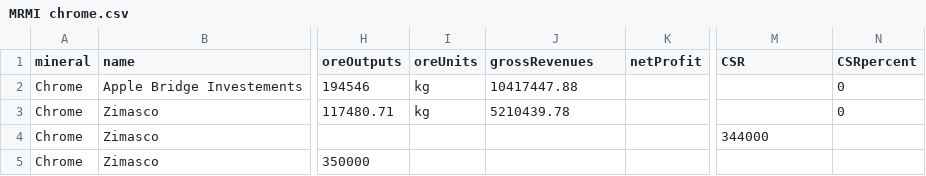
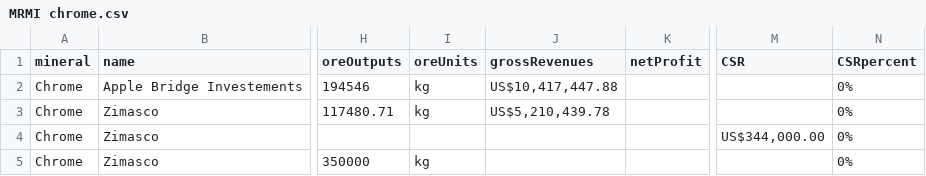
Before and after one commit to SIVIO-Institute/MRMI, a CSV file: MRMI chrome.csv, drawn as a sheet; only a part is shown, gaps mark what is left out; the diff names each change by its address in the sheet, - before the commit and + after, or states it on an @@ line.

Commit message:
Update MRMI chrome.csv

```diff
--- a/MRMI chrome.csv
+++ b/MRMI chrome.csv
-J2 (grossRevenues): 10417447.88
+J2 (grossRevenues): US$10,417,447.88
-N2:N3 (CSRpercent): 0
+N2:N3 (CSRpercent): 0%
-J3 (grossRevenues): 5210439.78
+J3 (grossRevenues): US$5,210,439.78
-M4 (CSR): 344000
+M4 (CSR): US$344,000.00
-N4:N5 (CSRpercent): (empty)
+N4:N5 (CSRpercent): 0%
-I5 (oreUnits): (empty)
+I5 (oreUnits): kg
```
